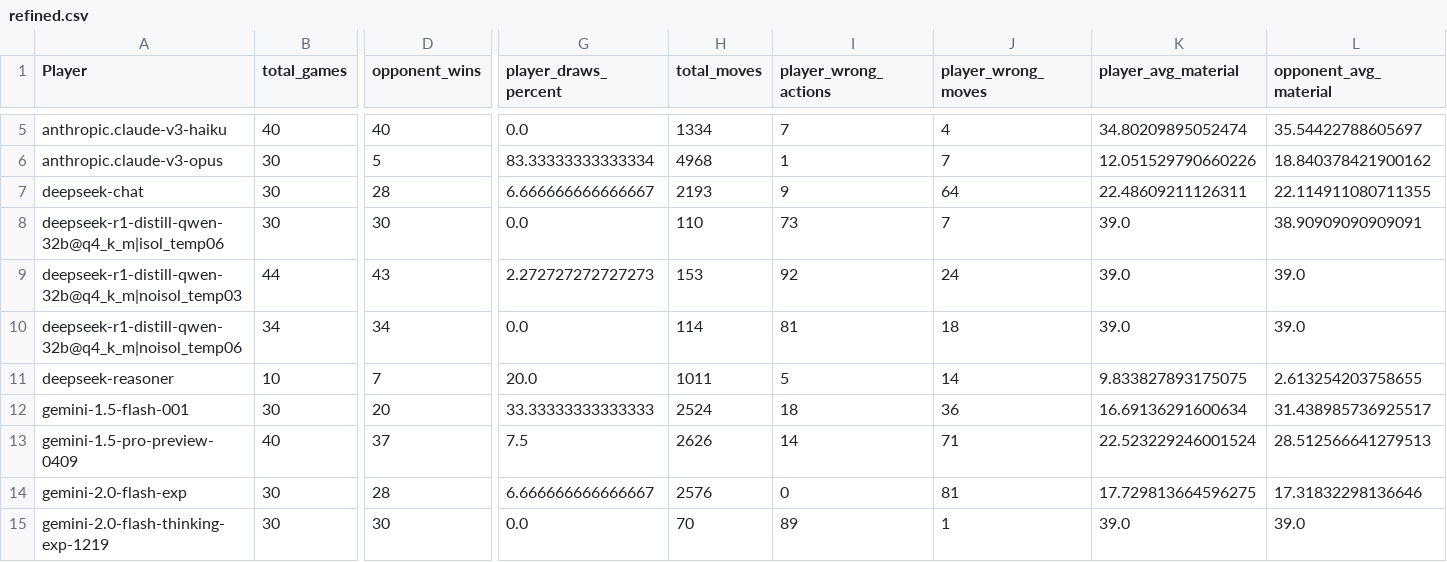
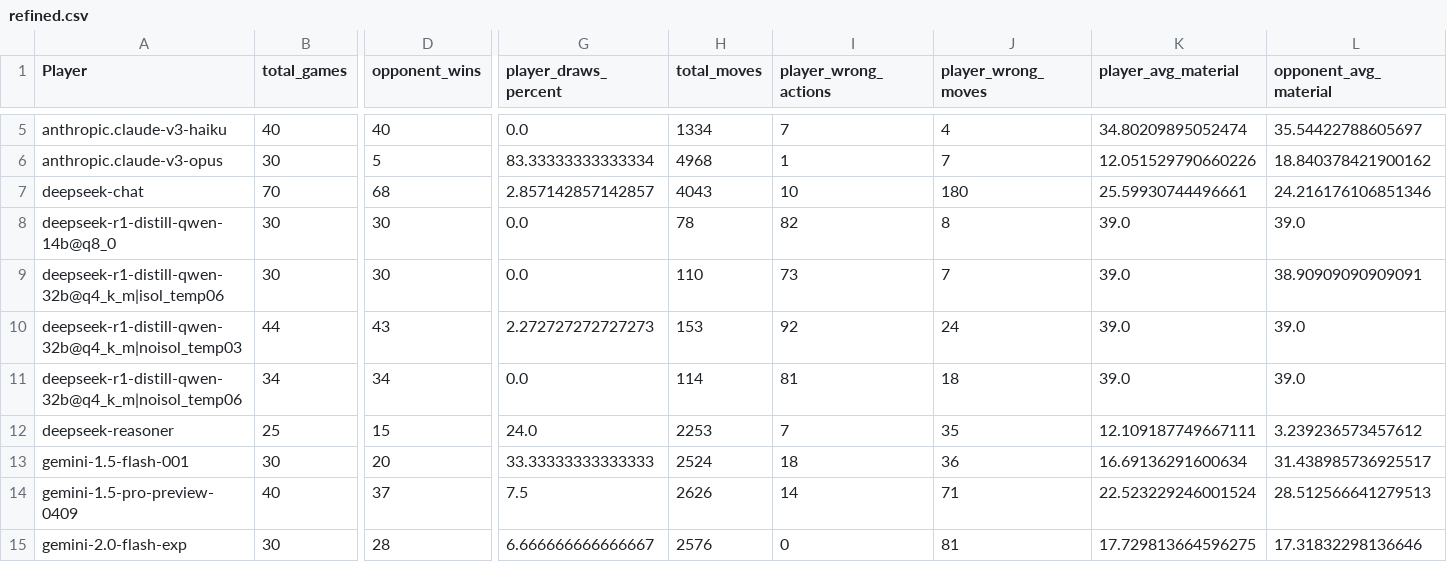
Before and after one commit to maxim-saplin/llm_chess, a CSV file: data_processing/refined.csv, drawn as a sheet; only a part is shown, gaps mark what is left out; the shorter side is filled out with more unchanged rows; addresses are those after the commit; rows hold the shown columns only; the diff covers the shown part only; the diff names each change by its address in the sheet, - before the commit and + after, or states it on an @@ line.

```diff
--- a/data_processing/refined.csv
+++ b/data_processing/refined.csv
-B7 (total_games): 30
+B7 (total_games): 70
-D7 (opponent_wins): 28
+D7 (opponent_wins): 68
-G7 (player_draws_percent): 6.666666666666667
+G7 (player_draws_percent): 2.857142857142857
-H7 (total_moves): 2193
+H7 (total_moves): 4043
-I7 (player_wrong_actions): 9
+I7 (player_wrong_actions): 10
-J7 (player_wrong_moves): 64
+J7 (player_wrong_moves): 180
-K7 (player_avg_material): 22.48609211126311
+K7 (player_avg_material): 25.59930744496661
-L7 (opponent_avg_material): 22.114911080711355
+L7 (opponent_avg_material): 24.216176106851346
+row 8: deepseek-r1-distill-qwen-14b@q8_0 | 30 | 30 | 0.0 | 78 | 82 | 8 | 39.0 | 39.0
-B12 (total_games): 10
+B12 (total_games): 25
-D12 (opponent_wins): 7
+D12 (opponent_wins): 15
-G12 (player_draws_percent): 20.0
+G12 (player_draws_percent): 24.0
-H12 (total_moves): 1011
+H12 (total_moves): 2253
-I12 (player_wrong_actions): 5
+I12 (player_wrong_actions): 7
-J12 (player_wrong_moves): 14
+J12 (player_wrong_moves): 35
-K12 (player_avg_material): 9.833827893175075
+K12 (player_avg_material): 12.109187749667111
-L12 (opponent_avg_material): 2.613254203758655
+L12 (opponent_avg_material): 3.239236573457612
```
Also changed, not shown: 15 edited cells elsewhere in this file, _logs/no_reflection/aggregate_models.csv, 1 other file.
